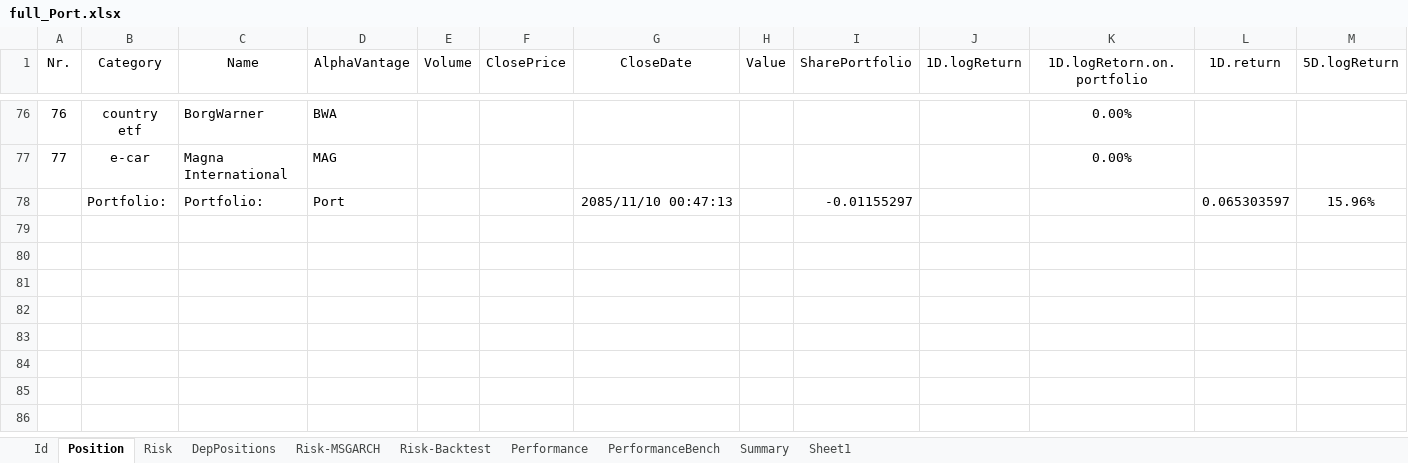
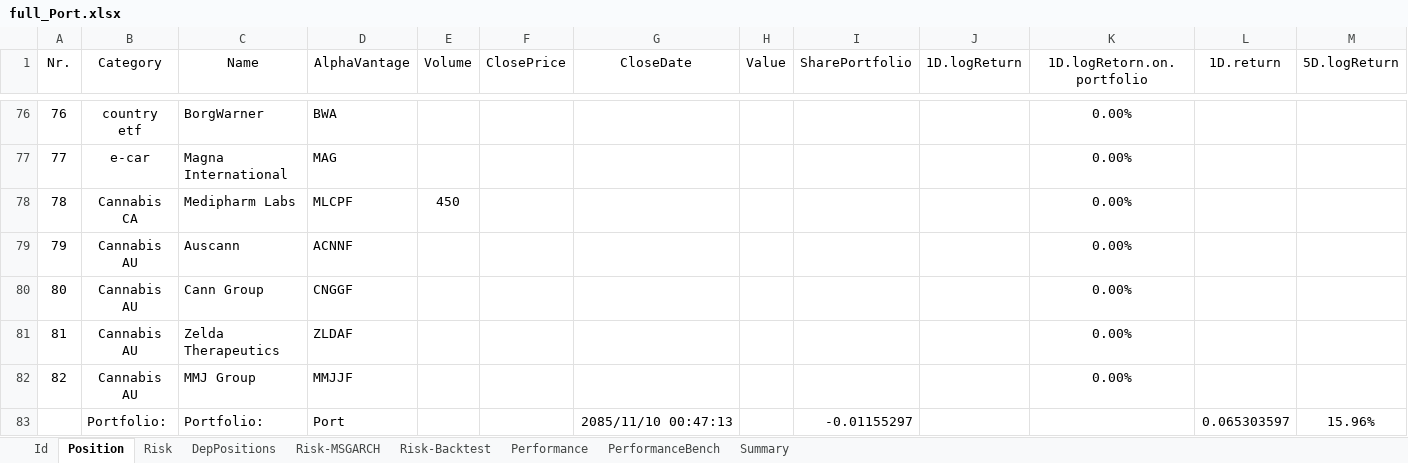
Before and after one commit to lampe142/portfolio, an Excel workbook: PositionInfo/full_Port.xlsx, sheet Position, drawn as a sheet; only a part is shown, gaps mark what is left out; values as stored, in another font and other column widths than the file's, no borders; conditional formats and table styles not drawn; rows hold the shown columns only; the diff names each change by its address in the sheet, - before the commit and + after, or states it on an @@ line.

```diff
--- a/PositionInfo/full_Port.xlsx (sheet Position)
+++ b/PositionInfo/full_Port.xlsx (sheet Position)
-sheet tab: Sheet1
+row 78: 78 | Cannabis CA | Medipharm Labs | MLCPF | 450 |  |  |  |  |  | 0.00%
+row 79: 79 | Cannabis AU | Auscann | ACNNF |  |  |  |  |  |  | 0.00%
+row 80: 80 | Cannabis AU | Cann Group | CNGGF |  |  |  |  |  |  | 0.00%
+row 81: 81 | Cannabis AU | Zelda Therapeutics | ZLDAF |  |  |  |  |  |  | 0.00%
+row 82: 82 | Cannabis AU | MMJ Group | MMJJF |  |  |  |  |  |  | 0.00%
```
Also changed, not shown: sheet Risk, sheet Id, sheet DepPositions.
